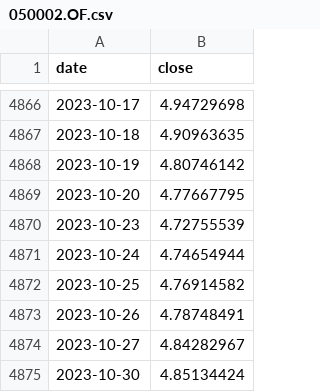
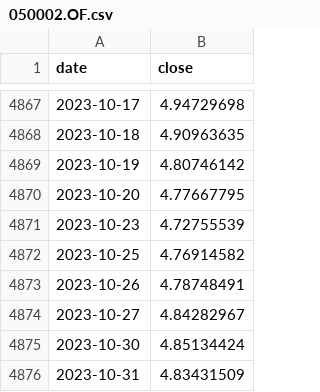
Before and after one commit to ailabx/agilab, a CSV file: 程序员的量化实战课-专栏配套代码/data/050002.OF.csv, drawn as a sheet; only a part is shown, gaps mark what is left out; the shorter side is filled out with more unchanged rows; the diff covers the shown part only.

```diff
--- a/程序员的量化实战课-专栏配套代码/data/050002.OF.csv
+++ b/程序员的量化实战课-专栏配套代码/data/050002.OF.csv
@@ -4870,3 +4871,2 @@
 2023-10-23,4.72755539
-2023-10-24,4.74654944
 2023-10-25,4.76914582
```
Also changed, not shown: 8 added rows and 4 removed rows elsewhere in this file, 程序员的量化实战课-专栏配套代码/data/timing_metrics.csv, 35 other files.
